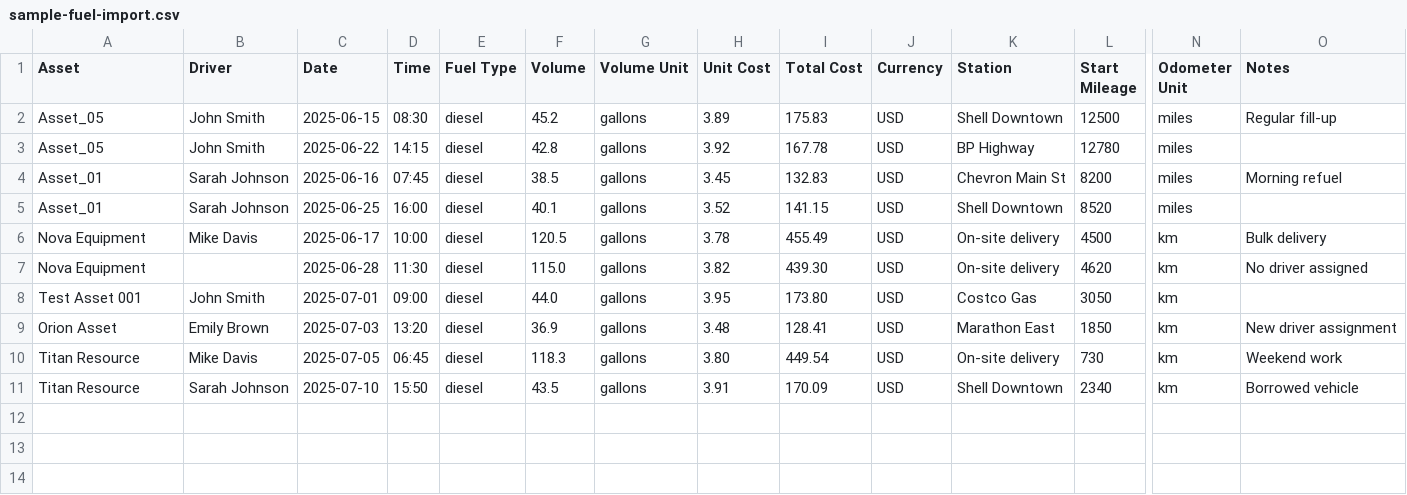
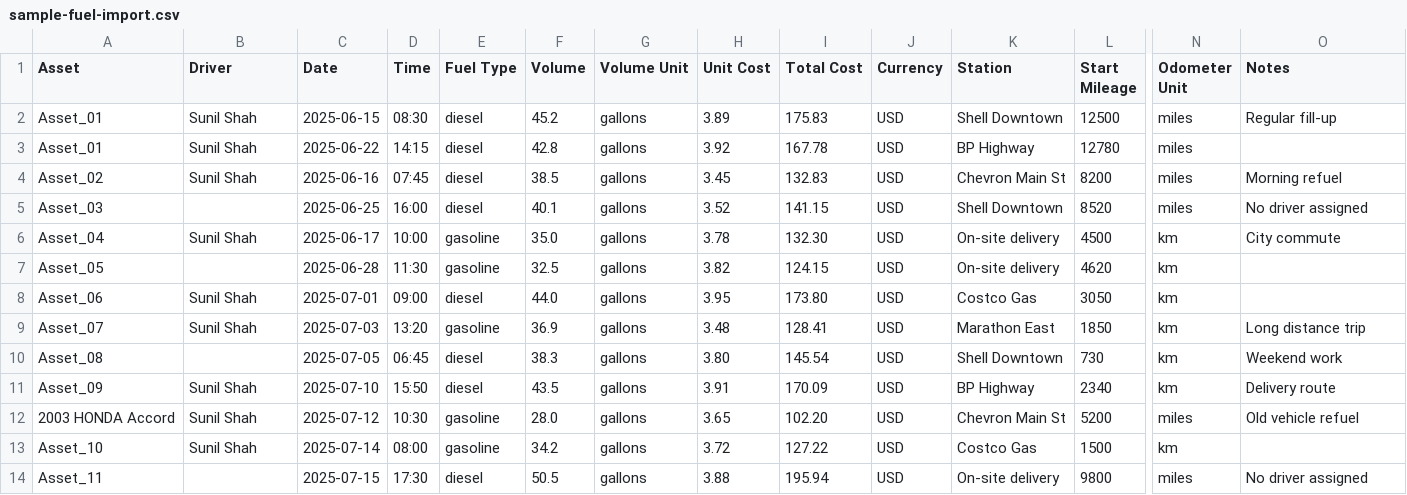
Before and after one commit to SL-Shreya-Palat/3pm-asset_manager, a CSV file: sample-fuel-import.csv, drawn as a sheet; only a part is shown, gaps mark what is left out; rows hold the shown columns only; the diff names each change by its address in the sheet, - before the commit and + after, or states it on an @@ line.

Commit message:
implemented import functionality with AI

```diff
--- a/sample-fuel-import.csv
+++ b/sample-fuel-import.csv
-A2:A3 (Asset): Asset_05
+A2:A3 (Asset): Asset_01
-B2:B3 (Driver): John Smith
+B2:B3 (Driver): Sunil Shah
-A4 (Asset): Asset_01
+A4 (Asset): Asset_02
-B4 (Driver): Sarah Johnson
+B4 (Driver): Sunil Shah
-A5 (Asset): Asset_01
+A5 (Asset): Asset_03
-B5 (Driver): Sarah Johnson
+B5 (Driver): (empty)
-O5 (Notes): (empty)
+O5 (Notes): No driver assigned
-A6 (Asset): Nova Equipment
+A6 (Asset): Asset_04
-B6 (Driver): Mike Davis
+B6 (Driver): Sunil Shah
-E6:E7 (Fuel Type): diesel
+E6:E7 (Fuel Type): gasoline
-F6 (Volume): 120.5
+F6 (Volume): 35.0
-I6 (Total Cost): 455.49
+I6 (Total Cost): 132.30
-O6 (Notes): Bulk delivery
+O6 (Notes): City commute
-A7 (Asset): Nova Equipment
+A7 (Asset): Asset_05
-F7 (Volume): 115.0
+F7 (Volume): 32.5
-I7 (Total Cost): 439.30
+I7 (Total Cost): 124.15
-O7 (Notes): No driver assigned
+O7 (Notes): (empty)
-A8 (Asset): Test Asset 001
+A8 (Asset): Asset_06
-B8 (Driver): John Smith
+B8 (Driver): Sunil Shah
-A9 (Asset): Orion Asset
+A9 (Asset): Asset_07
-B9 (Driver): Emily Brown
+B9 (Driver): Sunil Shah
-E9 (Fuel Type): diesel
+E9 (Fuel Type): gasoline
-O9 (Notes): New driver assignment
+O9 (Notes): Long distance trip
-A10 (Asset): Titan Resource
+A10 (Asset): Asset_08
-B10 (Driver): Mike Davis
+B10 (Driver): (empty)
-F10 (Volume): 118.3
+F10 (Volume): 38.3
-I10 (Total Cost): 449.54
+I10 (Total Cost): 145.54
-K10 (Station): On-site delivery
+K10 (Station): Shell Downtown
-A11 (Asset): Titan Resource
+A11 (Asset): Asset_09
-B11 (Driver): Sarah Johnson
+B11 (Driver): Sunil Shah
-K11 (Station): Shell Downtown
+K11 (Station): BP Highway
-O11 (Notes): Borrowed vehicle
+O11 (Notes): Delivery route
+row 12: 2003 HONDA Accord | Sunil Shah | 2025-07-12 | 10:30 | gasoline | 28.0 | gallons | 3.65 | 102.20 | USD | Chevron Main St | 5200 | miles | Old vehicle refuel
+row 13: Asset_10 | Sunil Shah | 2025-07-14 | 08:00 | gasoline | 34.2 | gallons | 3.72 | 127.22 | USD | Costco Gas | 1500 | km
+row 14: Asset_11 |  | 2025-07-15 | 17:30 | diesel | 50.5 | gallons | 3.88 | 195.94 | USD | On-site delivery | 9800 | miles | No driver assigned
```
Also changed, not shown: 20 other files.
